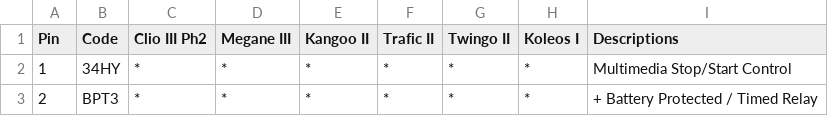
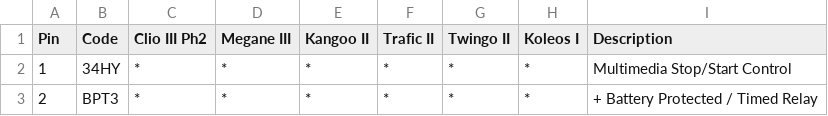
Before and after one commit to MellotronScratch/renaultstuff, a CSV file: Multimedia/Renault AFFA3 653 Pinout.csv, drawn as a sheet; only a part is shown.

Commit message:
Update Renault AFFA3 653 Pinout.csv

```diff
--- a/Multimedia/Renault AFFA3 653 Pinout.csv
+++ b/Multimedia/Renault AFFA3 653 Pinout.csv
@@ -1,2 +1,2 @@
-Pin,Code,Clio III Ph2,Megane III,Kangoo II,Trafic II,Twingo II,Koleos I,Descriptions
+Pin,Code,Clio III Ph2,Megane III,Kangoo II,Trafic II,Twingo II,Koleos I,Description
 1,34HY,*,*,*,*,*,*,Multimedia Stop/Start Control
```
